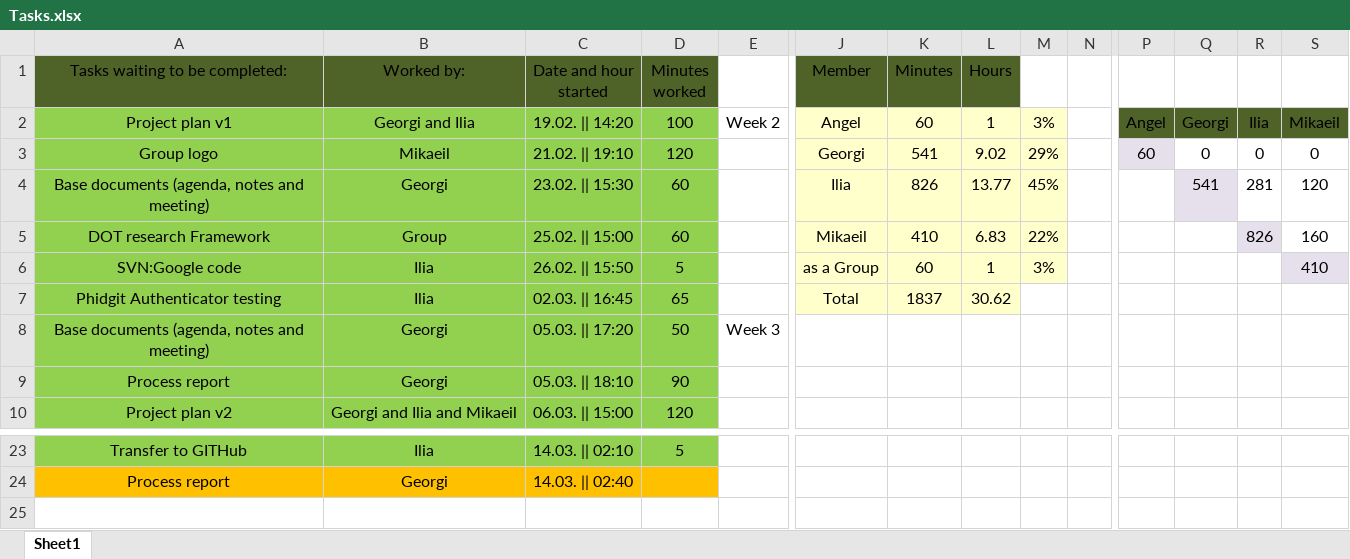
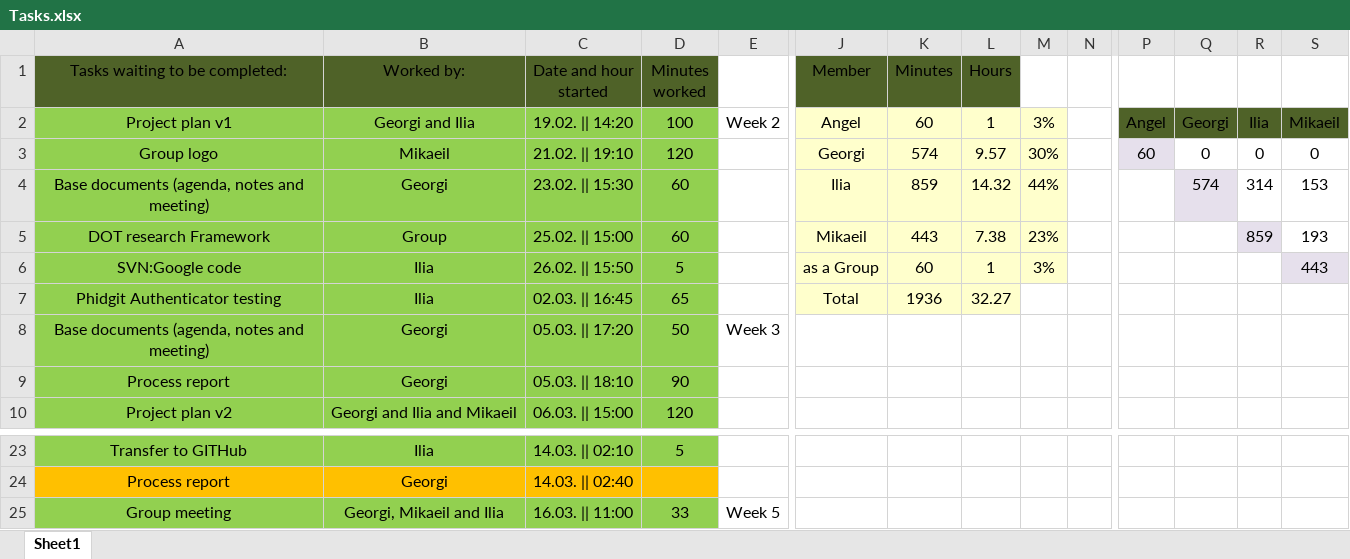
Before and after one commit to IliqNikushev/prop-d-proshots, an Excel workbook: Tasks.xlsx, sheet Sheet1, drawn as a sheet; only a part is shown, gaps mark what is left out; values as stored, in another font and other column widths than the file's, no borders; rows hold the shown columns only; the diff names each change by its address in the sheet, - before the commit and + after, or states it on an @@ line.

Commit message:
Updated agenda and tasks after meeting

```diff
--- a/Tasks.xlsx (sheet Sheet1)
+++ b/Tasks.xlsx (sheet Sheet1)
-K3 (Minutes): 541
+K3 (Minutes): 574
-L3 (Hours): 9.02
+L3 (Hours): 9.57
-M3: 29%
+M3: 30%
-K4 (Minutes): 826
+K4 (Minutes): 859
-L4 (Hours): 13.77
+L4 (Hours): 14.32
-M4: 45%
+M4: 44%
-Q4: 541
+Q4: 574
-R4: 281
+R4: 314
-S4: 120
+S4: 153
-K5 (Minutes): 410
+K5 (Minutes): 443
-L5 (Hours): 6.83
+L5 (Hours): 7.38
-M5: 22%
+M5: 23%
-R5: 826
+R5: 859
-S5: 160
+S5: 193
-S6: 410
+S6: 443
-K7 (Minutes): 1837
+K7 (Minutes): 1936
-L7 (Hours): 30.62
+L7 (Hours): 32.27
+row 25: Group meeting | Georgi, Mikaeil and Ilia | 16.03. || 11:00 | 33 | Week 5
```
Also changed, not shown: 1 other file.
